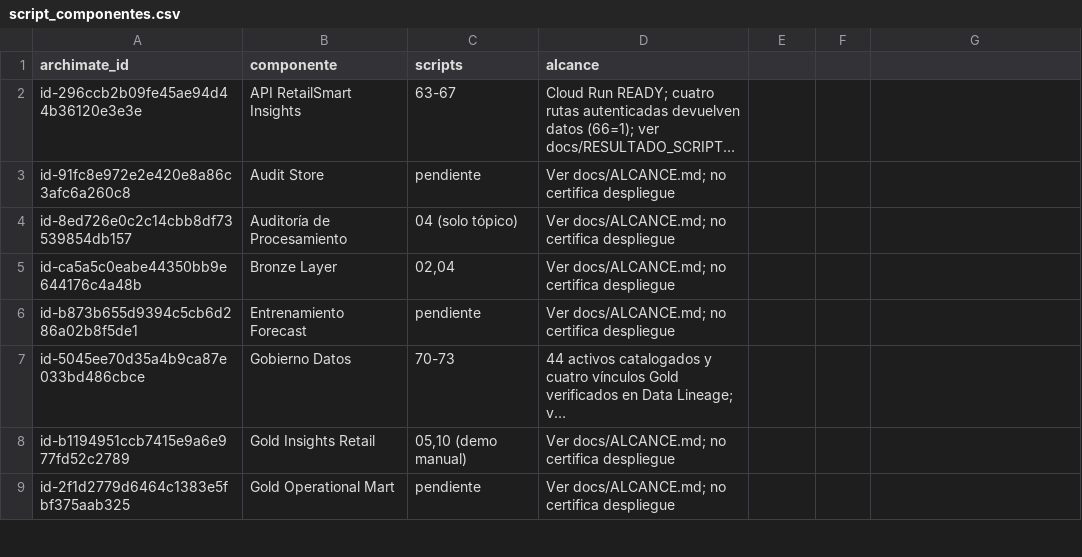
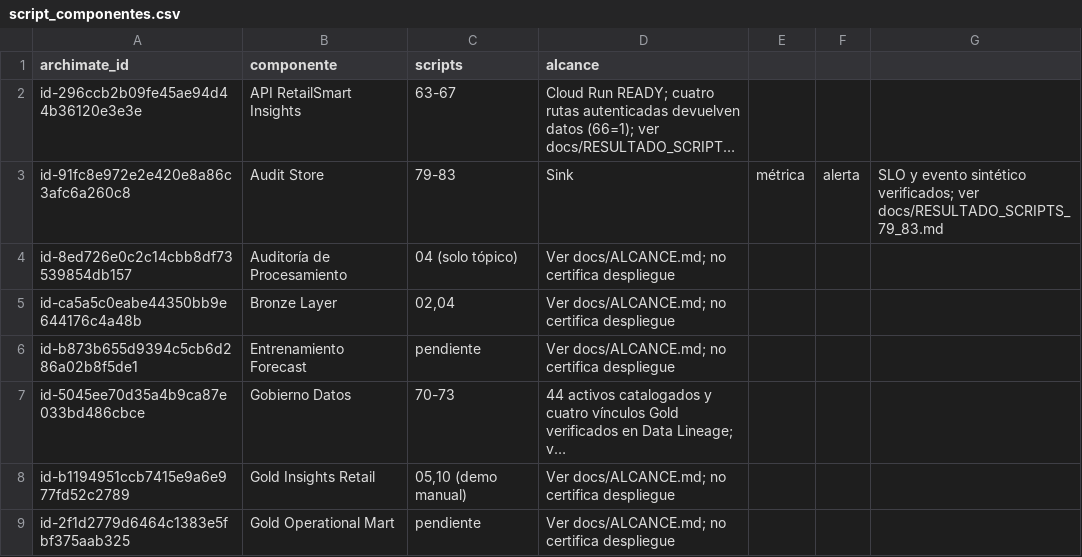
Before and after one commit to Codenid/lumina-lab, a CSV file: docs/script_componentes.csv, drawn as a sheet; only a part is shown; long unchanged cells end in …; the diff names each change by its address in the sheet, - before the commit and + after, or states it on an @@ line.

```diff
--- a/docs/script_componentes.csv
+++ b/docs/script_componentes.csv
-C3 (scripts): pendiente
+C3 (scripts): 79-83
-D3 (alcance): Ver docs/ALCANCE.md; no certifica despliegue
+D3 (alcance): Sink
-E3: (empty)
+E3: métrica
-F3: (empty)
+F3: alerta
-G3: (empty)
+G3: SLO y evento sintético verificados; ver docs/RESULTADO_SCRIPTS_79_83.md
```
Also changed, not shown: docs/view08-gcp-mapping.csv, 9 other files.
